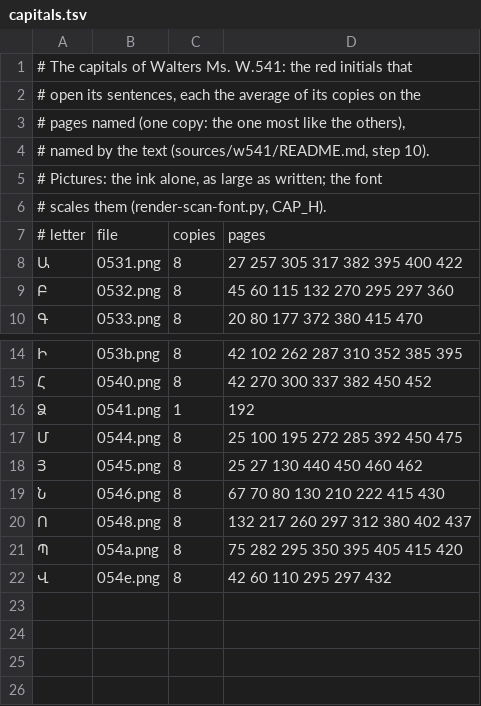
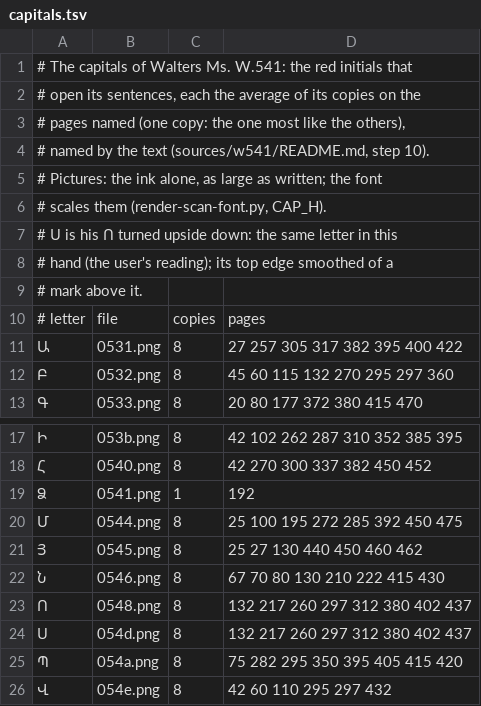
Before and after one commit to serjhnn/nx-gir, a TSV file: sources/w541/capitals.tsv, drawn as a sheet; only a part is shown, gaps mark what is left out.

```diff
--- a/sources/w541/capitals.tsv
+++ b/sources/w541/capitals.tsv
@@ -6,2 +6,5 @@
 # scales them (render-scan-font.py, CAP_H).
+# Ս is his Ո turned upside down: the same letter in this
+# hand (the user's reading); its top edge smoothed of a
+# mark above it.
 # letter	file	copies	pages
@@ -20,2 +23,3 @@
 Ո	0548.png	8	132 217 260 297 312 380 402 437
+Ս	054d.png	8	132 217 260 297 312 380 402 437
 Պ	054a.png	8	75 282 295 350 395 405 415 420
```
Also changed, not shown: timeline.tsv, 5 other files.
